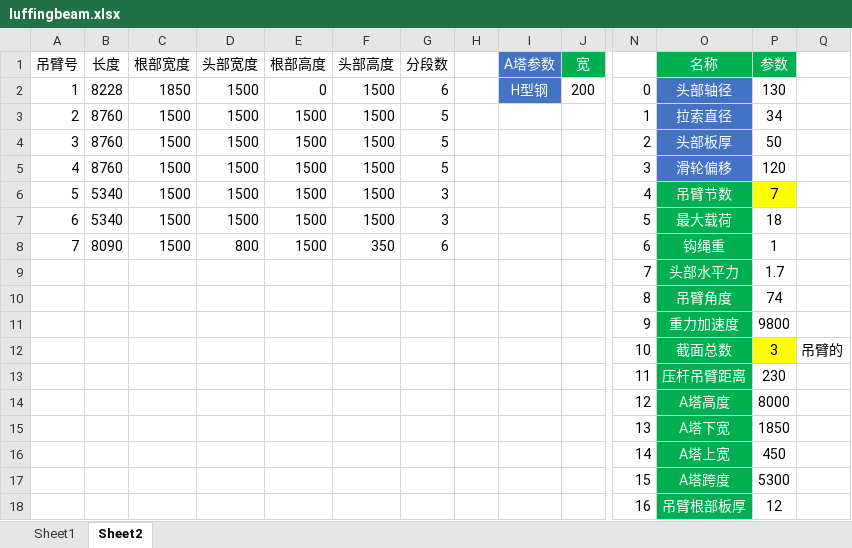
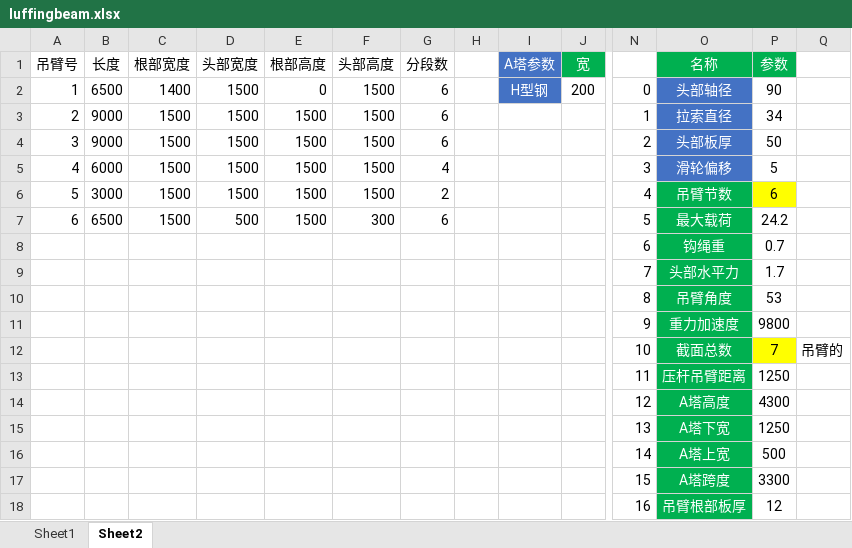
Before and after one commit to WilliamTsuiChina/APDL, an Excel workbook: luffing/luffingbeam.xlsx, sheet Sheet2, drawn as a sheet; only a part is shown, gaps mark what is left out; values as stored, in another font and other column widths than the file's, no borders; removed rows and columns are numbered as before the commit, all else as after; rows hold the shown columns only; the diff names each change by its address in the sheet, - before the commit and + after, or states it on an @@ line.

```diff
--- a/luffing/luffingbeam.xlsx (sheet Sheet2)
+++ b/luffing/luffingbeam.xlsx (sheet Sheet2)
-B2 (长度): 8228
+B2 (长度): 6500
-C2 (根部宽度): 1850
+C2 (根部宽度): 1400
-P2 (参数): 130
+P2 (参数): 90
-B3:B4 (长度): 8760
+B3:B4 (长度): 9000
-G3:G4 (分段数): 5
+G3:G4 (分段数): 6
-B5 (长度): 8760
+B5 (长度): 6000
-G5 (分段数): 5
+G5 (分段数): 4
-P5 (参数): 120
+P5 (参数): 5
-B6 (长度): 5340
+B6 (长度): 3000
-G6 (分段数): 3
+G6 (分段数): 2
-P6 (参数): 7
+P6 (参数): 6
-B7 (长度): 5340
+B7 (长度): 6500
-D7 (头部宽度): 1500
+D7 (头部宽度): 500
-F7 (头部高度): 1500
+F7 (头部高度): 300
-G7 (分段数): 3
+G7 (分段数): 6
-P7 (参数): 18
+P7 (参数): 24.2
-row 8: 7 | 8090 | 1500 | 800 | 1500 | 350 | 6 |  |  |  | 6 | 钩绳重 | 1
+row 8:  |  |  |  |  |  |  |  |  |  | 6 | 钩绳重 | 0.7
-P10 (参数): 74
+P10 (参数): 53
-P12 (参数): 3
+P12 (参数): 7
-P13 (参数): 230
+P13 (参数): 1250
-P14 (参数): 8000
+P14 (参数): 4300
-P15 (参数): 1850
+P15 (参数): 1250
-P16 (参数): 450
+P16 (参数): 500
-P17 (参数): 5300
+P17 (参数): 3300
```
Also changed, not shown: sheet Sheet1.
